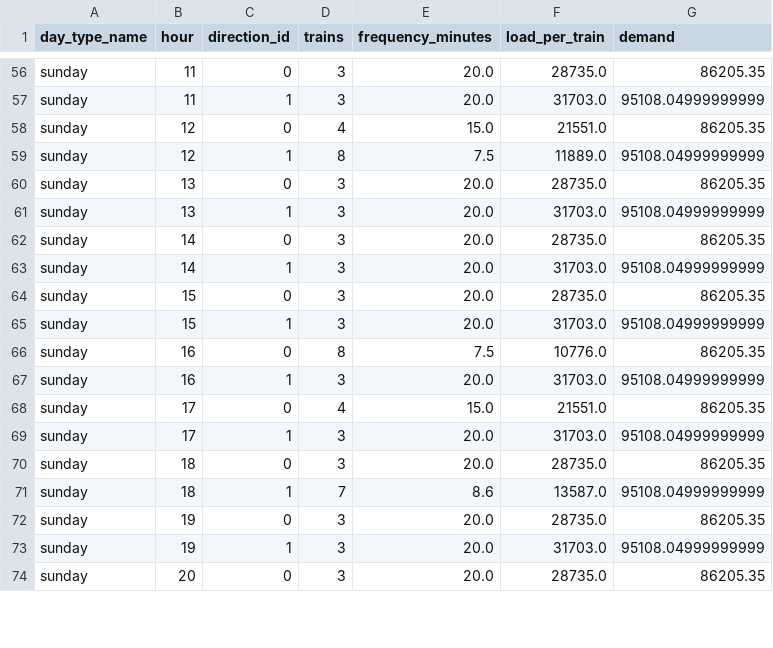
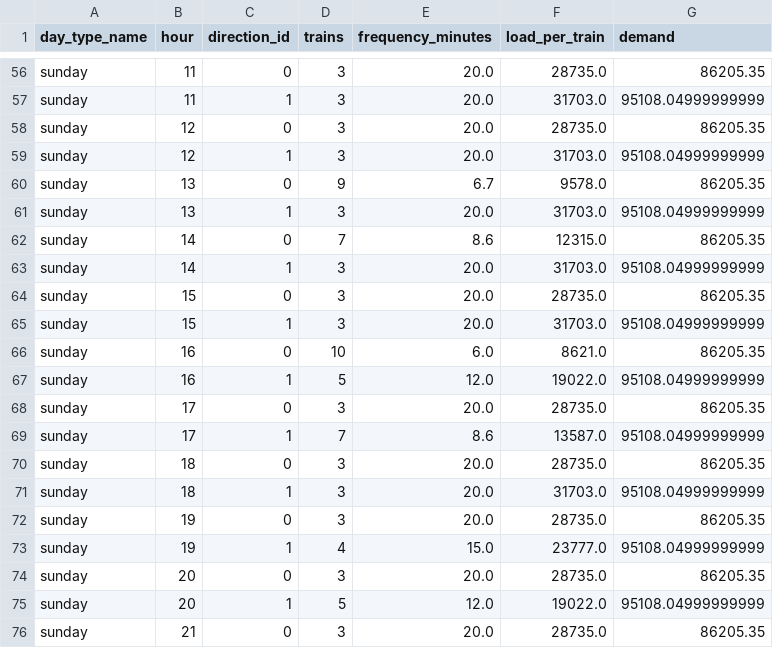
Before and after one commit to SujanDM04/MBTA-LATEST, a CSV file: reports/sa_frequency_analysis.csv, drawn as a sheet; only a part is shown, gaps mark what is left out; the diff covers the shown part only.

```diff
--- a/reports/sa_frequency_analysis.csv
+++ b/reports/sa_frequency_analysis.csv
@@ -57,7 +57,7 @@ sunday,11,0,3,20.0,28735.0,86205.35
 sunday,11,1,3,20.0,31703.0,95108.04999999999
-sunday,12,0,4,15.0,21551.0,86205.35
-sunday,12,1,8,7.5,11889.0,95108.04999999999
-sunday,13,0,3,20.0,28735.0,86205.35
+sunday,12,0,3,20.0,28735.0,86205.35
+sunday,12,1,3,20.0,31703.0,95108.04999999999
+sunday,13,0,9,6.7,9578.0,86205.35
 sunday,13,1,3,20.0,31703.0,95108.04999999999
-sunday,14,0,3,20.0,28735.0,86205.35
+sunday,14,0,7,8.6,12315.0,86205.35
 sunday,14,1,3,20.0,31703.0,95108.04999999999
@@ -65,10 +65,12 @@ sunday,15,0,3,20.0,28735.0,86205.35
 sunday,15,1,3,20.0,31703.0,95108.04999999999
-sunday,16,0,8,7.5,10776.0,86205.35
-sunday,16,1,3,20.0,31703.0,95108.04999999999
-sunday,17,0,4,15.0,21551.0,86205.35
-sunday,17,1,3,20.0,31703.0,95108.04999999999
+sunday,16,0,10,6.0,8621.0,86205.35
+sunday,16,1,5,12.0,19022.0,95108.04999999999
+sunday,17,0,3,20.0,28735.0,86205.35
+sunday,17,1,7,8.6,13587.0,95108.04999999999
 sunday,18,0,3,20.0,28735.0,86205.35
-sunday,18,1,7,8.6,13587.0,95108.04999999999
+sunday,18,1,3,20.0,31703.0,95108.04999999999
 sunday,19,0,3,20.0,28735.0,86205.35
-sunday,19,1,3,20.0,31703.0,95108.04999999999
+sunday,19,1,4,15.0,23777.0,95108.04999999999
 sunday,20,0,3,20.0,28735.0,86205.35
+sunday,20,1,5,12.0,19022.0,95108.04999999999
+sunday,21,0,3,20.0,28735.0,86205.35
```
Also changed, not shown: 2 removed rows and 107 edited cells elsewhere in this file, reports/hc_frequency_analysis.csv, reports/simple_schedule_sa.csv, 23 other files.
